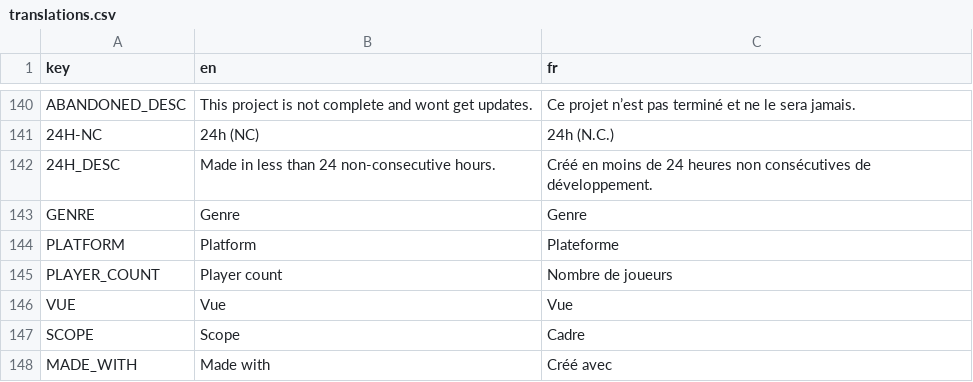
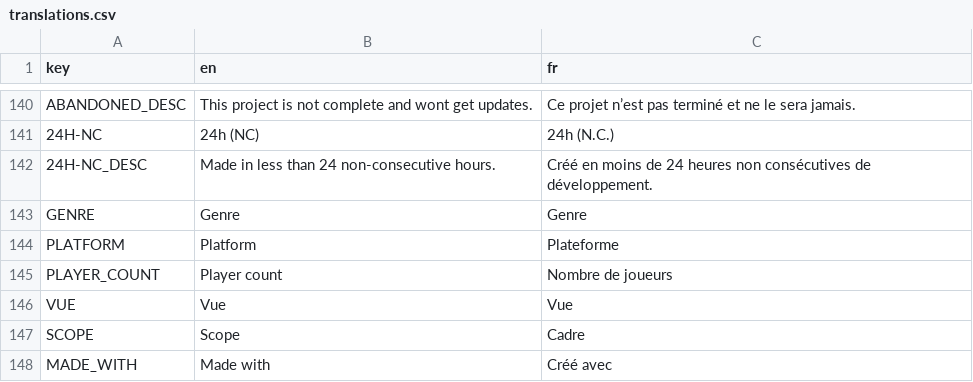
Before and after one commit to xorblo-doitus/projects, a CSV file: docs/assets/data/translations.csv, drawn as a sheet; only a part is shown, gaps mark what is left out.

```diff
--- a/docs/assets/data/translations.csv
+++ b/docs/assets/data/translations.csv
@@ -141,3 +141,3 @@ ABANDONED_DESC,This project is not complete and wont get updates.,Ce projet n’
 24H-NC,24h (NC),24h (N.C.)
-24H_DESC,Made in less than 24 non-consecutive hours.,Créé en moins de 24 heures non consécutives de développement.
+24H-NC_DESC,Made in less than 24 non-consecutive hours.,Créé en moins de 24 heures non consécutives de développement.
 GENRE,Genre,Genre
```
Also changed, not shown: docs/assets/data/projects.csv, 2 other files.
